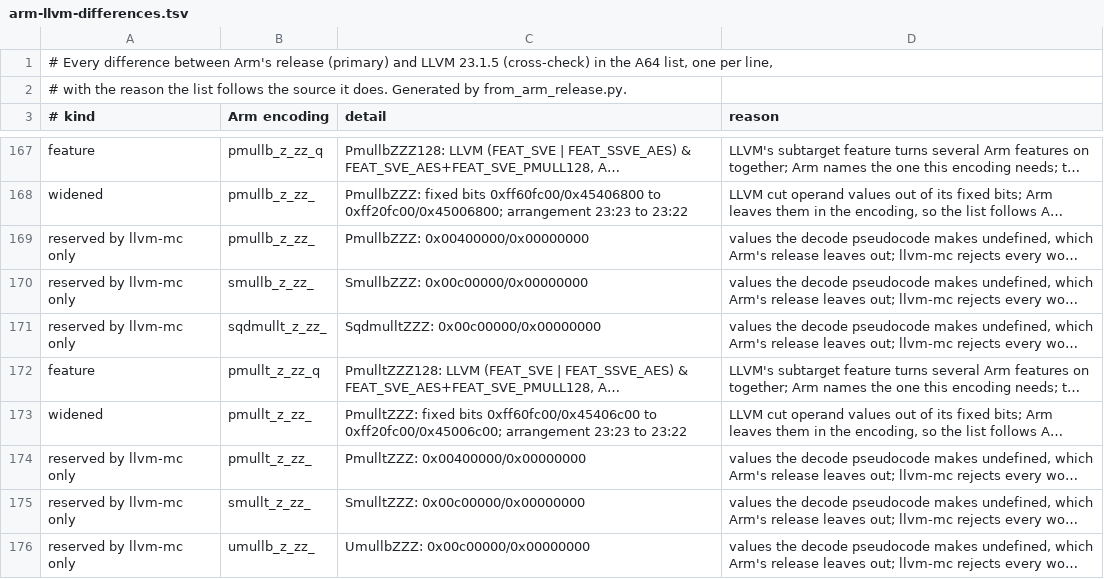
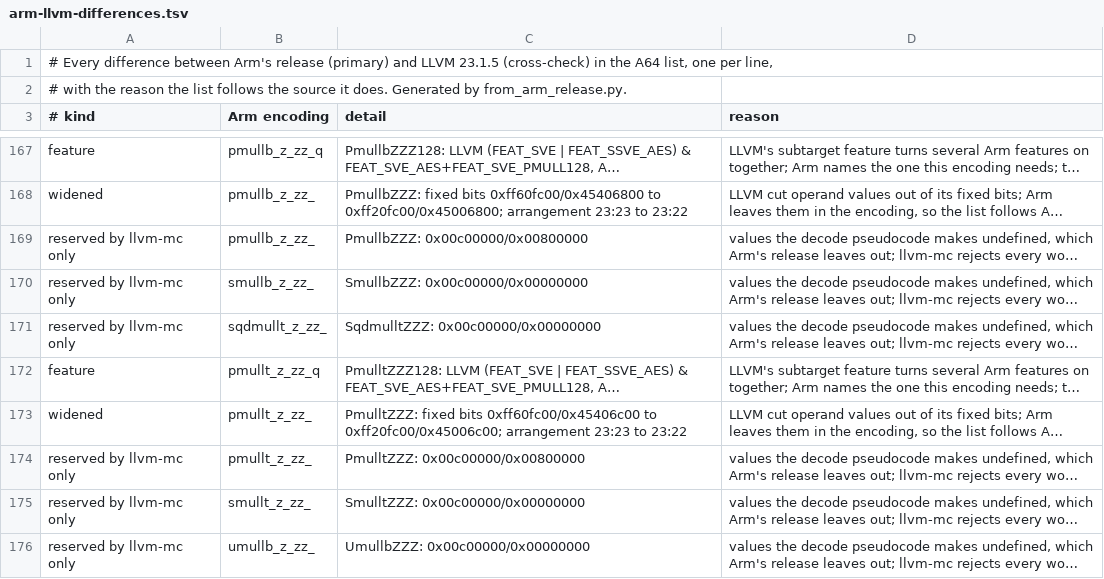
Before and after one commit to Declarative-labs/wcontainers, a TSV file: crates/processor-architecture/implementation/arm64/list/arm-llvm-differences.tsv, drawn as a sheet; only a part is shown, gaps mark what is left out; long unchanged cells end in …; the diff names each change by its address in the sheet, - before the commit and + after, or states it on an @@ line.

```diff
--- a/crates/processor-architecture/implementation/arm64/list/arm-llvm-differences.tsv
+++ b/crates/processor-architecture/implementation/arm64/list/arm-llvm-differences.tsv
-C169 (detail): PmullbZZZ: 0x00400000/0x00000000
+C169 (detail): PmullbZZZ: 0x00c00000/0x00800000
-C174 (detail): PmulltZZZ: 0x00400000/0x00000000
+C174 (detail): PmulltZZZ: 0x00c00000/0x00800000
```
Also changed, not shown: 2 other files.
